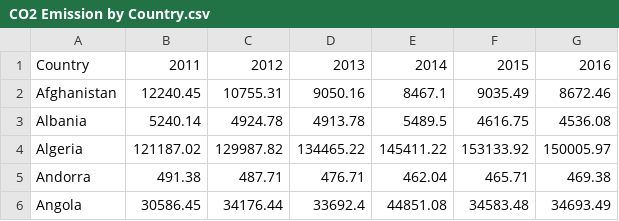
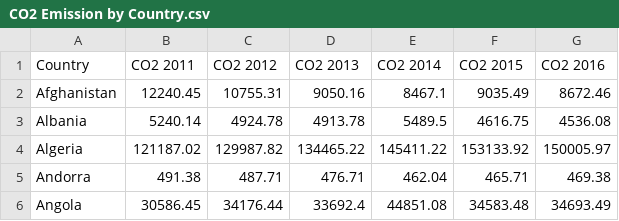
Before and after one commit to himagharat/GDP_Analysis, a CSV file: Resources/CO2 Emission by Country.csv, drawn as a sheet; only a part is shown.

```diff
--- a/Resources/CO2 Emission by Country.csv
+++ b/Resources/CO2 Emission by Country.csv
@@ -1,2 +1,2 @@
-Country,2011,2012,2013,2014,2015,2016
+Country,CO2 2011,CO2  2012,CO2  2013,CO2  2014,CO2  2015,CO2 2016
 Afghanistan,12240.45,10755.31,9050.16,8467.1,9035.49,8672.46
```
Also changed, not shown: Resources/Assistance Received by Country.csv, Resources/Employment by Country.csv, 2 other files.
